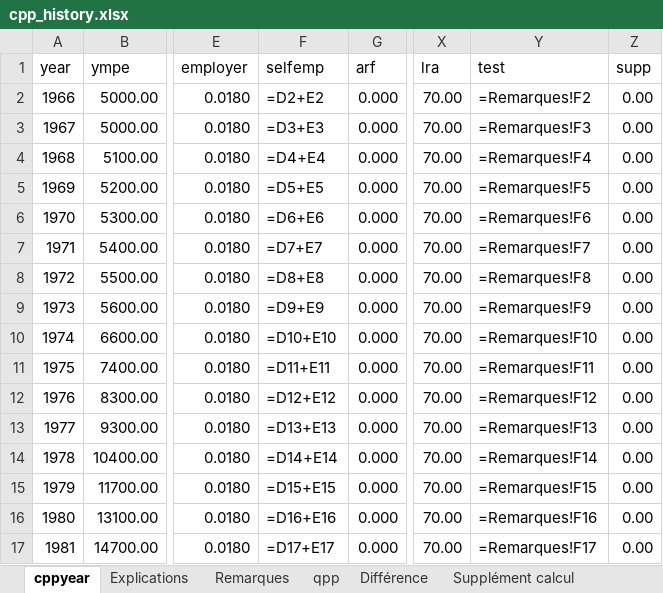
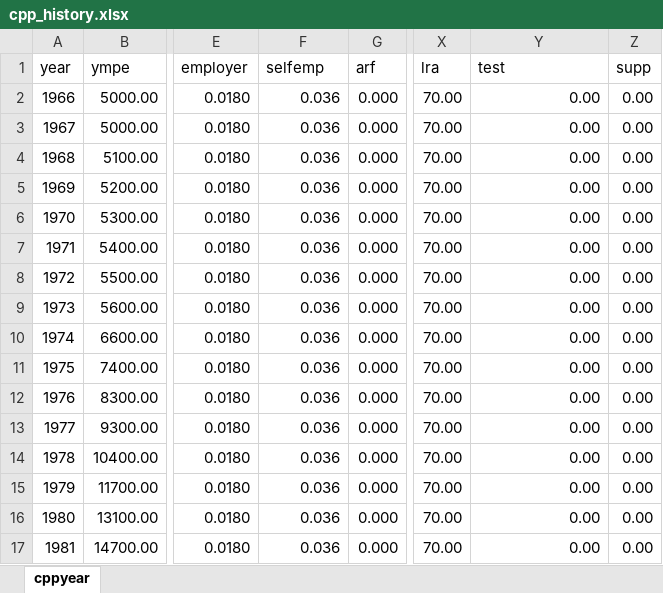
Before and after one commit to CREEi-models/cpp, an Excel workbook: params/cpp_history.xlsx, sheet cppyear, drawn as a sheet; only a part is shown, gaps mark what is left out; values as stored, in another font and other column widths than the file's, no borders; formulas are shown in place of their values; the diff covers the shown part only; the diff names each change by its address in the sheet, - before the commit and + after, or states it on an @@ line.

```diff
--- a/params/cpp_history.xlsx (sheet cppyear)
+++ b/params/cpp_history.xlsx (sheet cppyear)
-sheet tab: Explications
-sheet tab: Remarques
-sheet tab: qpp
-sheet tab: Différence
-sheet tab: Supplément calcul
-F2 (selfemp): =D2+E2
+F2 (selfemp): 0.036
-Y2 (test): =Remarques!F2
+Y2 (test): 0.00
-F3 (selfemp): =D3+E3
+F3 (selfemp): 0.036
-Y3 (test): =Remarques!F3
+Y3 (test): 0.00
-F4 (selfemp): =D4+E4
+F4 (selfemp): 0.036
-Y4 (test): =Remarques!F4
+Y4 (test): 0.00
-F5 (selfemp): =D5+E5
+F5 (selfemp): 0.036
-Y5 (test): =Remarques!F5
+Y5 (test): 0.00
-F6 (selfemp): =D6+E6
+F6 (selfemp): 0.036
-Y6 (test): =Remarques!F6
+Y6 (test): 0.00
-F7 (selfemp): =D7+E7
+F7 (selfemp): 0.036
-Y7 (test): =Remarques!F7
+Y7 (test): 0.00
-F8 (selfemp): =D8+E8
+F8 (selfemp): 0.036
-Y8 (test): =Remarques!F8
+Y8 (test): 0.00
-F9 (selfemp): =D9+E9
+F9 (selfemp): 0.036
-Y9 (test): =Remarques!F9
+Y9 (test): 0.00
-F10 (selfemp): =D10+E10
+F10 (selfemp): 0.036
-Y10 (test): =Remarques!F10
+Y10 (test): 0.00
-F11 (selfemp): =D11+E11
+F11 (selfemp): 0.036
-Y11 (test): =Remarques!F11
+Y11 (test): 0.00
-F12 (selfemp): =D12+E12
+F12 (selfemp): 0.036
-Y12 (test): =Remarques!F12
+Y12 (test): 0.00
-F13 (selfemp): =D13+E13
+F13 (selfemp): 0.036
-Y13 (test): =Remarques!F13
+Y13 (test): 0.00
-F14 (selfemp): =D14+E14
+F14 (selfemp): 0.036
-Y14 (test): =Remarques!F14
+Y14 (test): 0.00
-F15 (selfemp): =D15+E15
+F15 (selfemp): 0.036
-Y15 (test): =Remarques!F15
+Y15 (test): 0.00
-F16 (selfemp): =D16+E16
+F16 (selfemp): 0.036
-Y16 (test): =Remarques!F16
+Y16 (test): 0.00
-F17 (selfemp): =D17+E17
+F17 (selfemp): 0.036
-Y17 (test): =Remarques!F17
+Y17 (test): 0.00
```
Also changed, not shown: 42 edited cells elsewhere in this sheet, 1 other file.
